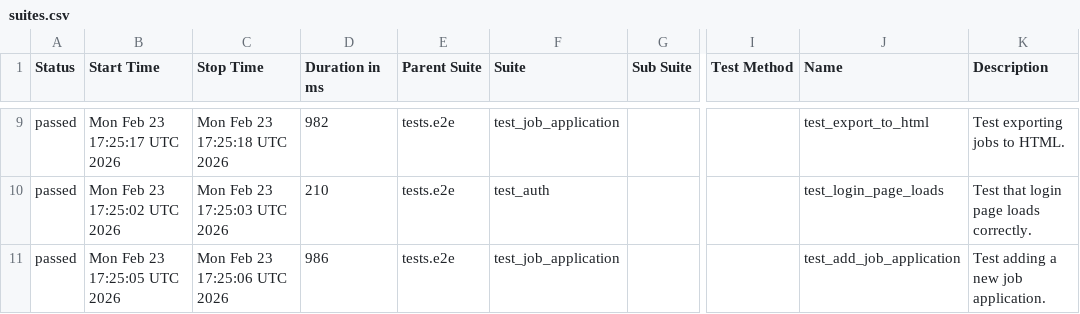
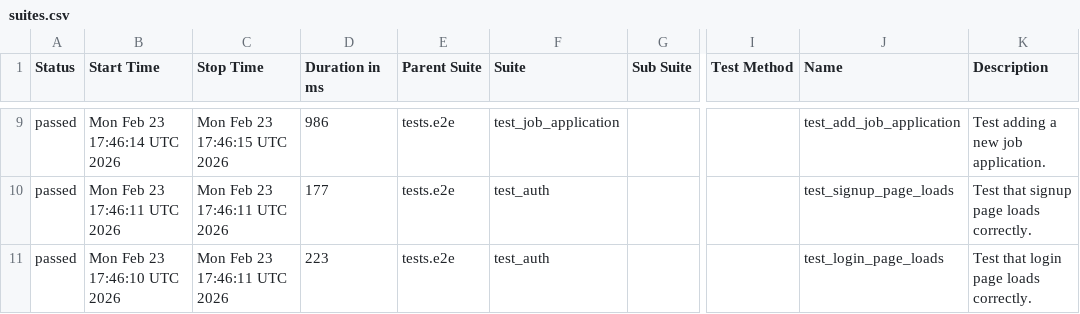
Before and after one commit to msolomianiuk/job-application-tracker, a CSV file: data/suites.csv, drawn as a sheet; only a part is shown, gaps mark what is left out; the diff covers the shown part only; the diff names each change by its address in the sheet, - before the commit and + after, or states it on an @@ line.

```diff
--- a/data/suites.csv
+++ b/data/suites.csv
-B9 (Start Time): Mon Feb 23 17:25:17 UTC 2026
+B9 (Start Time): Mon Feb 23 17:46:14 UTC 2026
-C9 (Stop Time): Mon Feb 23 17:25:18 UTC 2026
+C9 (Stop Time): Mon Feb 23 17:46:15 UTC 2026
-D9 (Duration in ms): 982
+D9 (Duration in ms): 986
-J9 (Name): test_export_to_html
+J9 (Name): test_add_job_application
-K9 (Description): Test exporting jobs to HTML.
+K9 (Description): Test adding a new job application.
-B10 (Start Time): Mon Feb 23 17:25:02 UTC 2026
+B10 (Start Time): Mon Feb 23 17:46:11 UTC 2026
-C10 (Stop Time): Mon Feb 23 17:25:03 UTC 2026
+C10 (Stop Time): Mon Feb 23 17:46:11 UTC 2026
-D10 (Duration in ms): 210
+D10 (Duration in ms): 177
-J10 (Name): test_login_page_loads
+J10 (Name): test_signup_page_loads
-K10 (Description): Test that login page loads correctly.
+K10 (Description): Test that signup page loads correctly.
-B11 (Start Time): Mon Feb 23 17:25:05 UTC 2026
+B11 (Start Time): Mon Feb 23 17:46:10 UTC 2026
-C11 (Stop Time): Mon Feb 23 17:25:06 UTC 2026
+C11 (Stop Time): Mon Feb 23 17:46:11 UTC 2026
-D11 (Duration in ms): 986
+D11 (Duration in ms): 223
-F11 (Suite): test_job_application
+F11 (Suite): test_auth
-J11 (Name): test_add_job_application
+J11 (Name): test_login_page_loads
-K11 (Description): Test adding a new job application.
+K11 (Description): Test that login page loads correctly.
```
Also changed, not shown: 32 edited cells elsewhere in this file, data/behaviors.csv, 34 other files.
